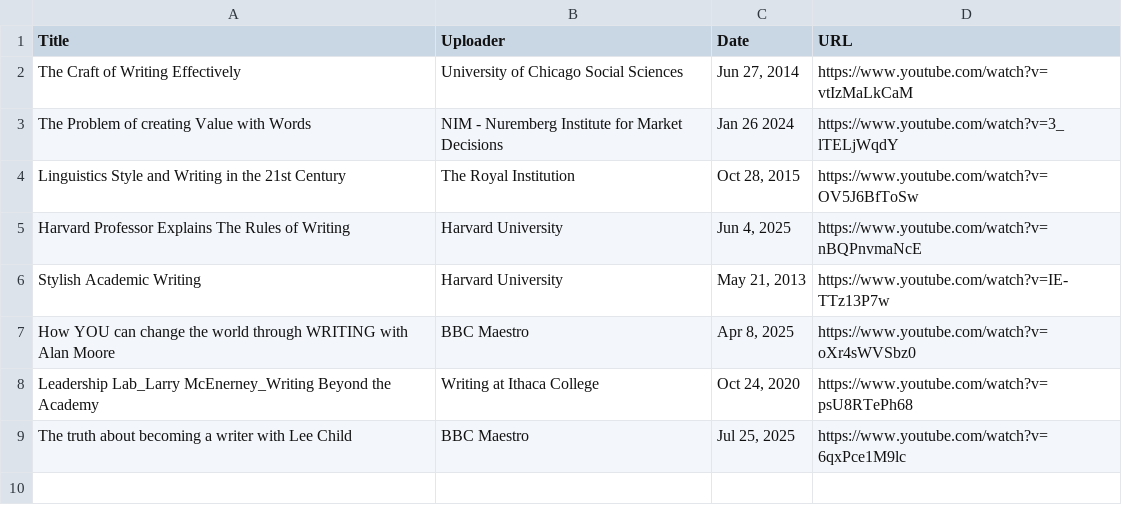
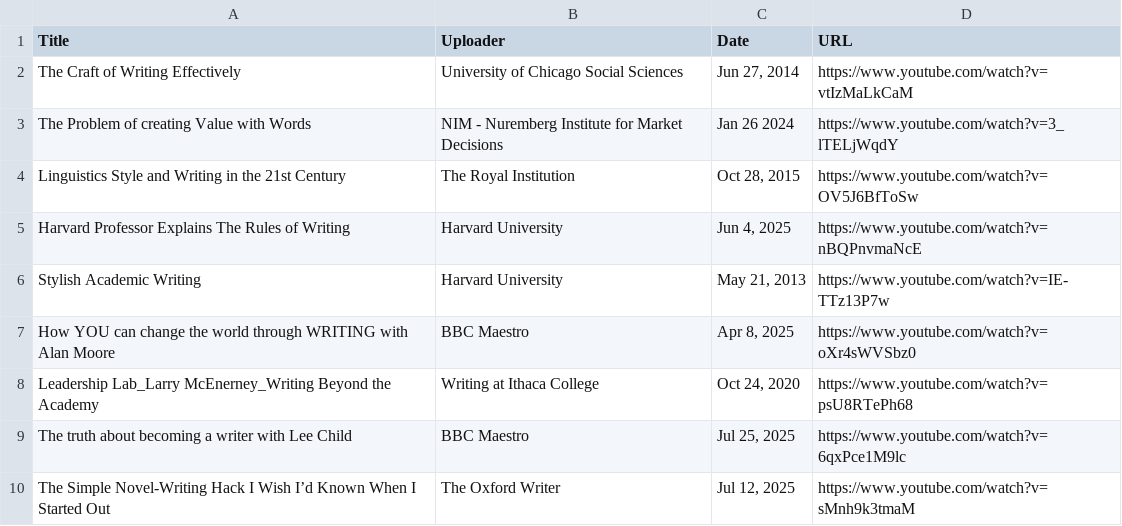
Before and after one commit to jaymarichua/academic-writing, a CSV file: higher-education-writing.csv, drawn as a sheet.

Commit message:
Update higher-education-writing.csv

```diff
--- a/higher-education-writing.csv
+++ b/higher-education-writing.csv
@@ -9 +9,2 @@ Title, Uploader, Date, URL
 "The truth about becoming a writer with Lee Child", "BBC Maestro", "Jul 25, 2025", "https://www.youtube.com/watch?v=6qxPce1M9lc"
+"The Simple Novel-Writing Hack I Wish I’d Known When I Started Out", "The Oxford Writer", "Jul 12, 2025", "https://www.youtube.com/watch?v=sMnh9k3tmaM"
```
